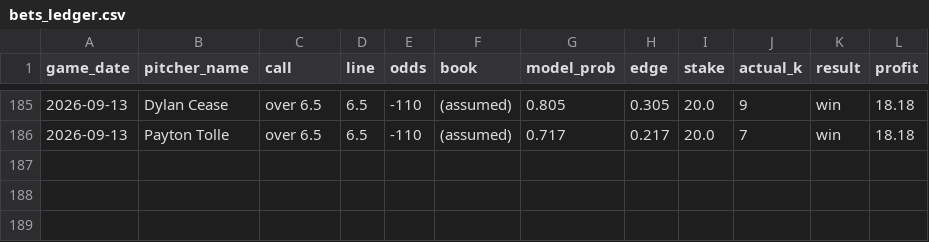
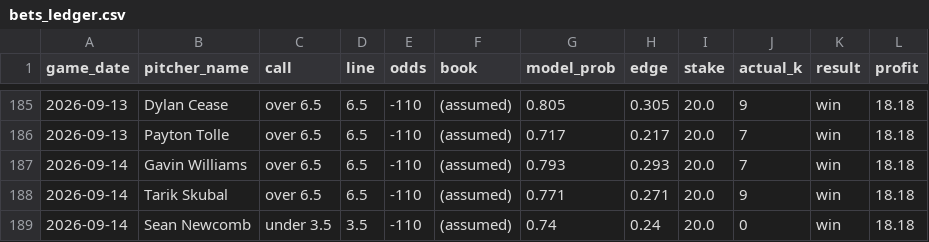
Before and after one commit to francisconoe/medidor-de-ponches-mlb, a CSV file: reports/bets_ledger.csv, drawn as a sheet; only a part is shown, gaps mark what is left out.

```diff
--- a/reports/bets_ledger.csv
+++ b/reports/bets_ledger.csv
@@ -186 +186,4 @@ game_date,pitcher_name,call,line,odds,book,model_prob,edge,stake,actual_k,result
 2026-09-13,Payton Tolle,over 6.5,6.5,-110,(assumed),0.717,0.217,20.0,7,win,18.18
+2026-09-14,Gavin Williams,over 6.5,6.5,-110,(assumed),0.793,0.293,20.0,7,win,18.18
+2026-09-14,Tarik Skubal,over 6.5,6.5,-110,(assumed),0.771,0.271,20.0,9,win,18.18
+2026-09-14,Sean Newcomb,under 3.5,3.5,-110,(assumed),0.74,0.24,20.0,0,win,18.18
```
Also changed, not shown: 3 other files.
